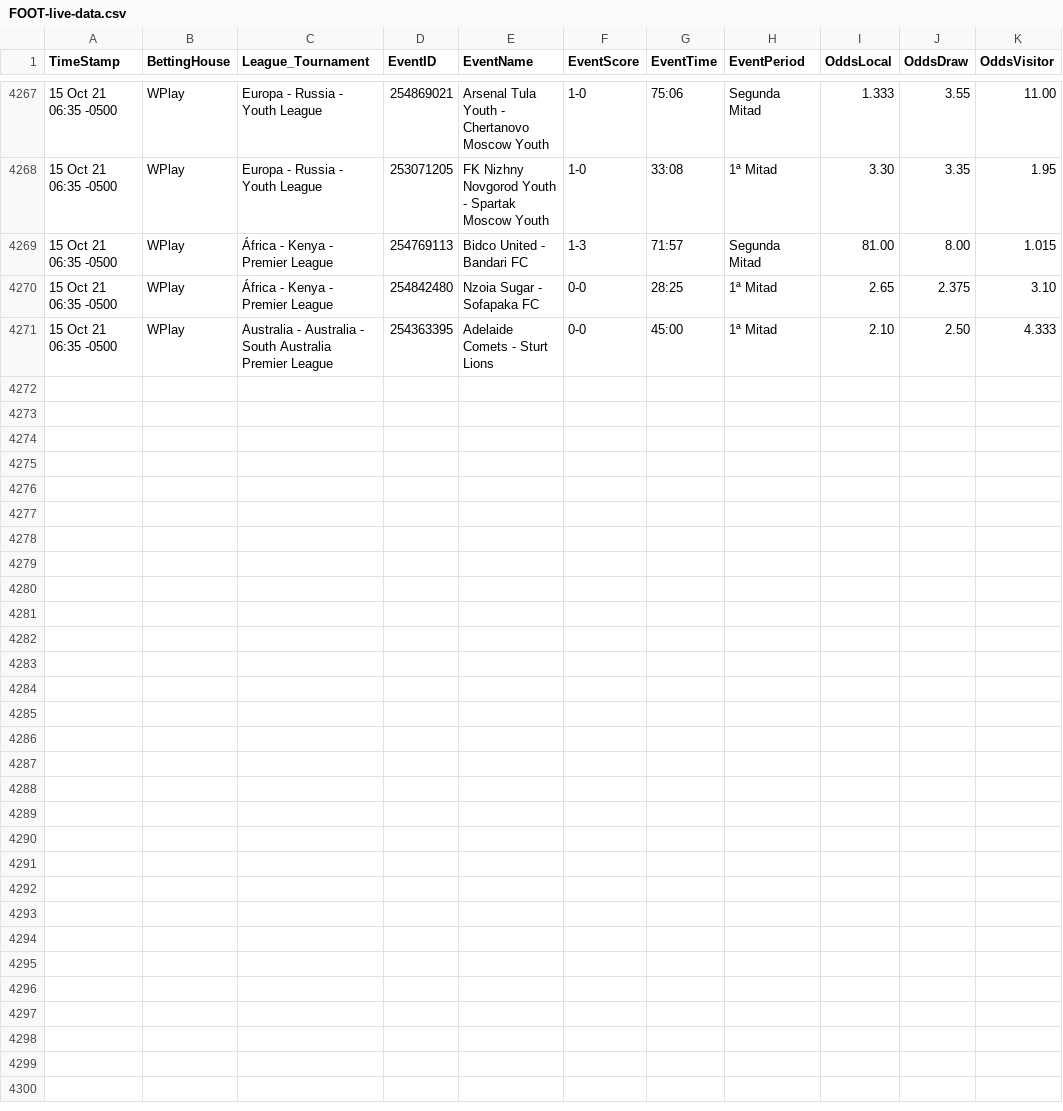
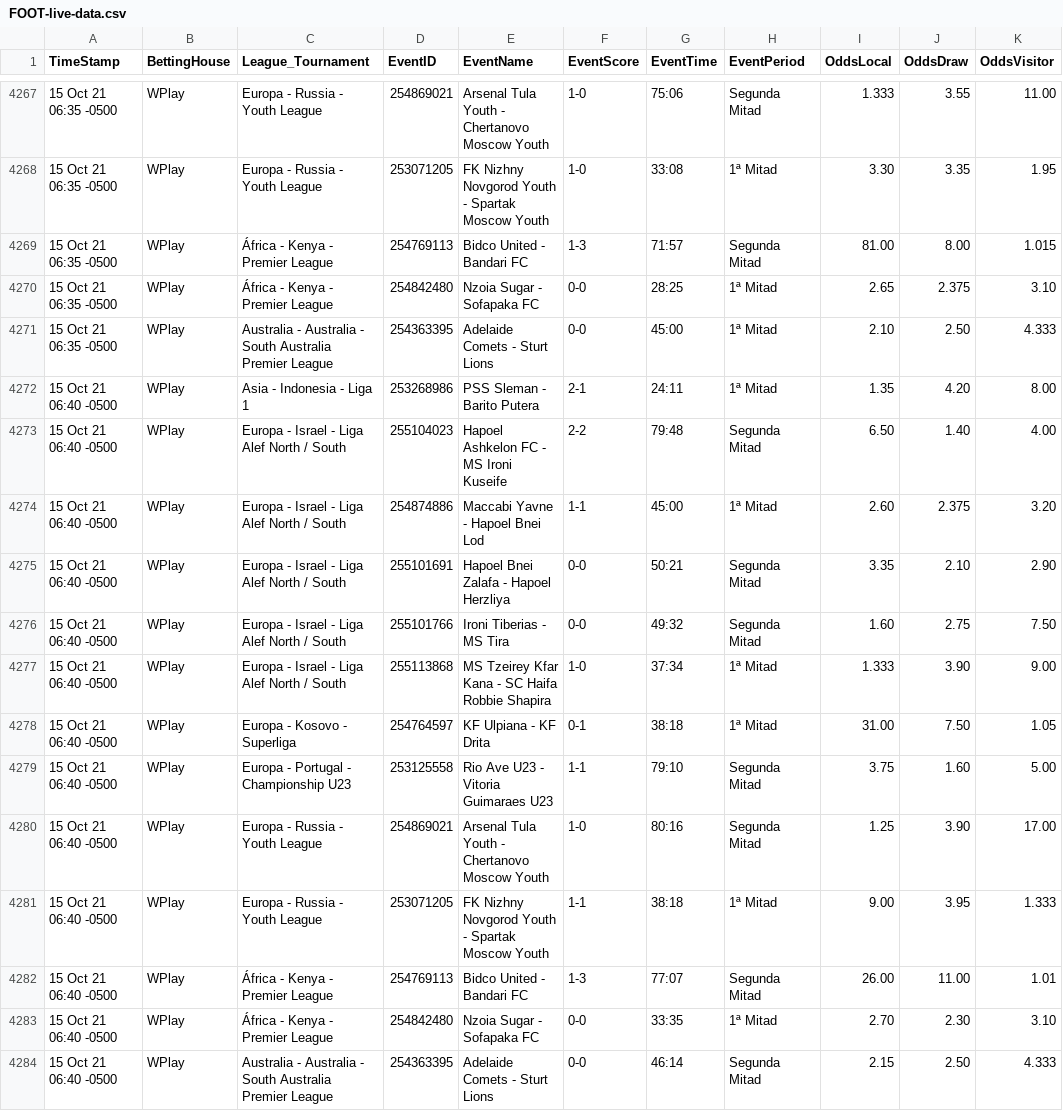
Before and after one commit to cjgorricho/curso-golang, a CSV file: pruebas/colly/FOOT-live-data.csv, drawn as a sheet; only a part is shown, gaps mark what is left out; the diff names each change by its address in the sheet, - before the commit and + after, or states it on an @@ line.

Commit message:
update FOOT data

```diff
--- a/pruebas/colly/FOOT-live-data.csv
+++ b/pruebas/colly/FOOT-live-data.csv
+row 4272: 15 Oct 21 06:40 -0500 | WPlay | Asia - Indonesia - Liga 1 | 253268986 | PSS Sleman - Barito Putera | 2-1 | 24:11 | 1ª Mitad | 1.35 | 4.20 | 8.00
+row 4273: 15 Oct 21 06:40 -0500 | WPlay | Europa - Israel - Liga Alef North / South | 255104023 | Hapoel Ashkelon FC - MS Ironi Kuseife | 2-2 | 79:48 | Segunda Mitad | 6.50 | 1.40 | 4.00
+row 4274: 15 Oct 21 06:40 -0500 | WPlay | Europa - Israel - Liga Alef North / South | 254874886 | Maccabi Yavne - Hapoel Bnei Lod | 1-1 | 45:00 | 1ª Mitad | 2.60 | 2.375 | 3.20
+row 4275: 15 Oct 21 06:40 -0500 | WPlay | Europa - Israel - Liga Alef North / South | 255101691 | Hapoel Bnei Zalafa - Hapoel Herzliya | 0-0 | 50:21 | Segunda Mitad | 3.35 | 2.10 | 2.90
+row 4276: 15 Oct 21 06:40 -0500 | WPlay | Europa - Israel - Liga Alef North / South | 255101766 | Ironi Tiberias - MS Tira | 0-0 | 49:32 | Segunda Mitad | 1.60 | 2.75 | 7.50
+row 4277: 15 Oct 21 06:40 -0500 | WPlay | Europa - Israel - Liga Alef North / South | 255113868 | MS Tzeirey Kfar Kana - SC Haifa Robbie Shapira | 1-0 | 37:34 | 1ª Mitad | 1.333 | 3.90 | 9.00
+row 4278: 15 Oct 21 06:40 -0500 | WPlay | Europa - Kosovo - Superliga | 254764597 | KF Ulpiana - KF Drita | 0-1 | 38:18 | 1ª Mitad | 31.00 | 7.50 | 1.05
+row 4279: 15 Oct 21 06:40 -0500 | WPlay | Europa - Portugal - Championship U23 | 253125558 | Rio Ave U23 - Vitoria Guimaraes U23 | 1-1 | 79:10 | Segunda Mitad | 3.75 | 1.60 | 5.00
+row 4280: 15 Oct 21 06:40 -0500 | WPlay | Europa - Russia - Youth League | 254869021 | Arsenal Tula Youth - Chertanovo Moscow Youth | 1-0 | 80:16 | Segunda Mitad | 1.25 | 3.90 | 17.00
+row 4281: 15 Oct 21 06:40 -0500 | WPlay | Europa - Russia - Youth League | 253071205 | FK Nizhny Novgorod Youth - Spartak Moscow Youth | 1-1 | 38:18 | 1ª Mitad | 9.00 | 3.95 | 1.333
+row 4282: 15 Oct 21 06:40 -0500 | WPlay | África - Kenya - Premier League | 254769113 | Bidco United - Bandari FC | 1-3 | 77:07 | Segunda Mitad | 26.00 | 11.00 | 1.01
+row 4283: 15 Oct 21 06:40 -0500 | WPlay | África - Kenya - Premier League | 254842480 | Nzoia Sugar - Sofapaka FC | 0-0 | 33:35 | 1ª Mitad | 2.70 | 2.30 | 3.10
+row 4284: 15 Oct 21 06:40 -0500 | WPlay | Australia - Australia - South Australia Premier League | 254363395 | Adelaide Comets - Sturt Lions | 0-0 | 46:14 | Segunda Mitad | 2.15 | 2.50 | 4.333
```
